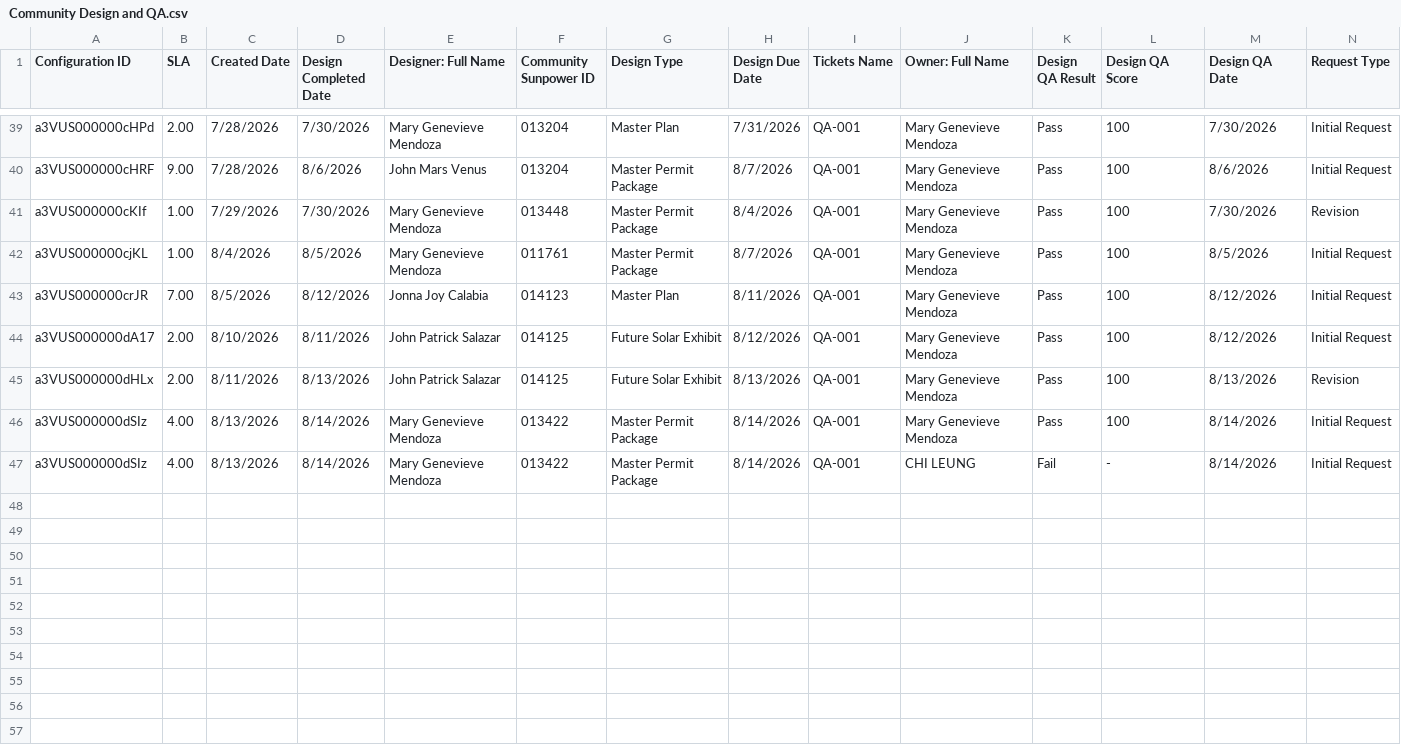
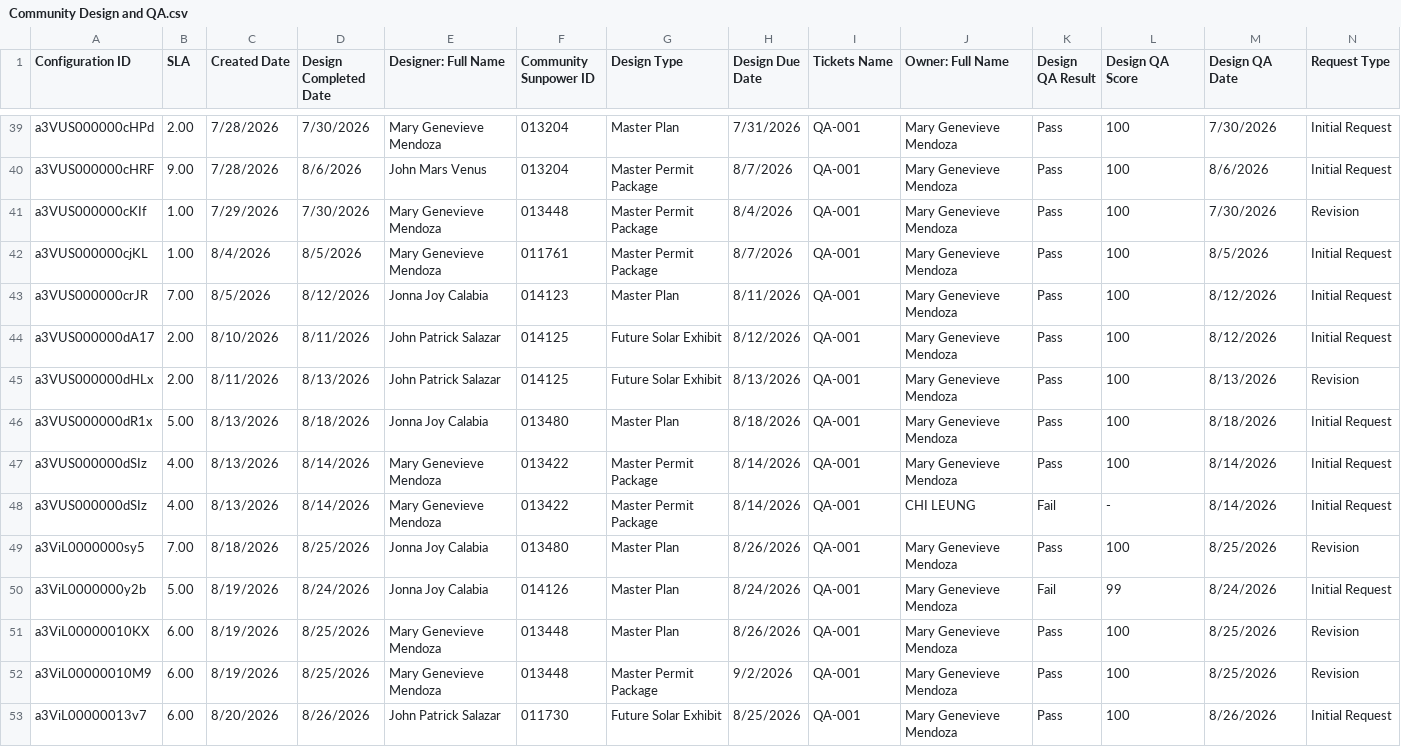
Before and after one commit to newhomes-ops/design-andon, a CSV file: Community Design and QA.csv, drawn as a sheet; only a part is shown, gaps mark what is left out; the diff names each change by its address in the sheet, - before the commit and + after, or states it on an @@ line.

```diff
--- a/Community Design and QA.csv
+++ b/Community Design and QA.csv
+row 46: a3VUS000000dR1x | 5.00 | 8/13/2026 | 8/18/2026 | Jonna Joy Calabia | 013480 | Master Plan | 8/18/2026 | QA-001 | Mary Genevieve Mendoza | Pass | 100 | 8/18/2026 | Initial Request
+row 49: a3ViL0000000sy5 | 7.00 | 8/18/2026 | 8/25/2026 | Jonna Joy Calabia | 013480 | Master Plan | 8/26/2026 | QA-001 | Mary Genevieve Mendoza | Pass | 100 | 8/25/2026 | Revision
+row 50: a3ViL0000000y2b | 5.00 | 8/19/2026 | 8/24/2026 | Jonna Joy Calabia | 014126 | Master Plan | 8/24/2026 | QA-001 | Mary Genevieve Mendoza | Fail | 99 | 8/24/2026 | Initial Request
+row 51: a3ViL00000010KX | 6.00 | 8/19/2026 | 8/25/2026 | Mary Genevieve Mendoza | 013448 | Master Plan | 8/26/2026 | QA-001 | Mary Genevieve Mendoza | Pass | 100 | 8/25/2026 | Revision
+row 52: a3ViL00000010M9 | 6.00 | 8/19/2026 | 8/25/2026 | Mary Genevieve Mendoza | 013448 | Master Permit Package | 9/2/2026 | QA-001 | Mary Genevieve Mendoza | Pass | 100 | 8/25/2026 | Revision
+row 53: a3ViL00000013v7 | 6.00 | 8/20/2026 | 8/26/2026 | John Patrick Salazar | 011730 | Future Solar Exhibit | 8/25/2026 | QA-001 | Mary Genevieve Mendoza | Pass | 100 | 8/26/2026 | Initial Request
```
Also changed, not shown: Commercial.csv, Community Electrical Review.csv, 3 other files.
